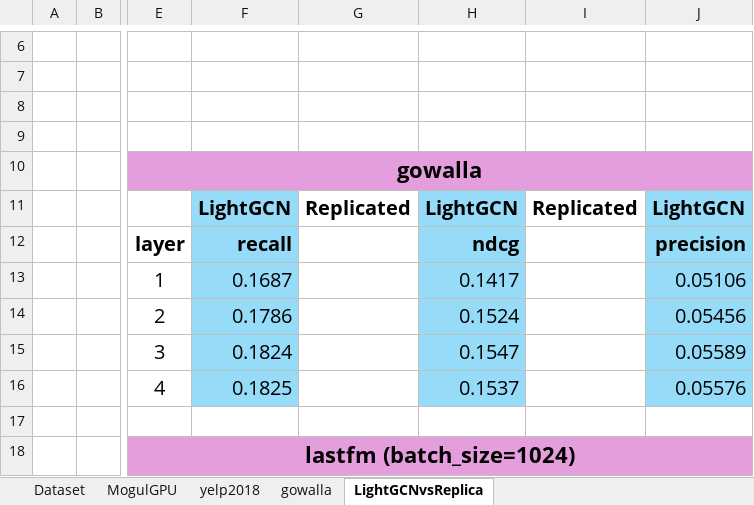
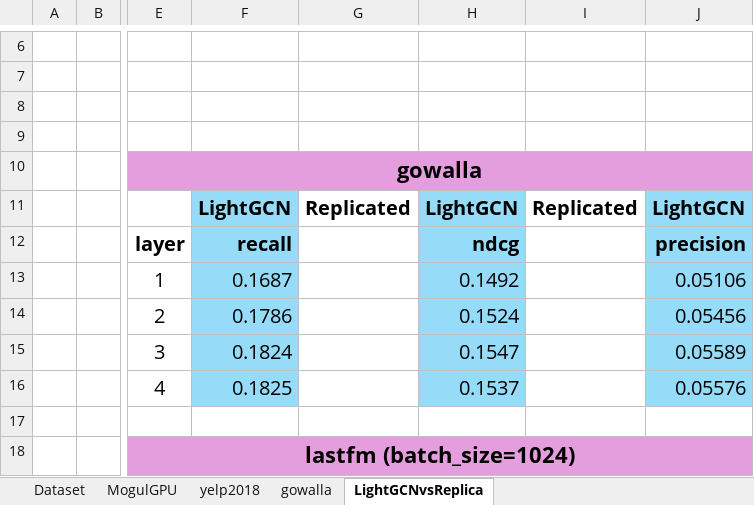
Before and after one commit to tseesurenb/hyperGCN_v4, an Excel workbook: exp/Sim_20241026.xlsx, sheet LightGCNvsReplica, drawn as a sheet; only a part is shown, gaps mark what is left out; values as stored, in another font and other column widths than the file's, no borders; the diff names each change by its address in the sheet, - before the commit and + after, or states it on an @@ line.

```diff
--- a/exp/Sim_20241026.xlsx (sheet LightGCNvsReplica)
+++ b/exp/Sim_20241026.xlsx (sheet LightGCNvsReplica)
-H13: 0.1417
+H13: 0.1492
```
Also changed, not shown: 2 other files.
